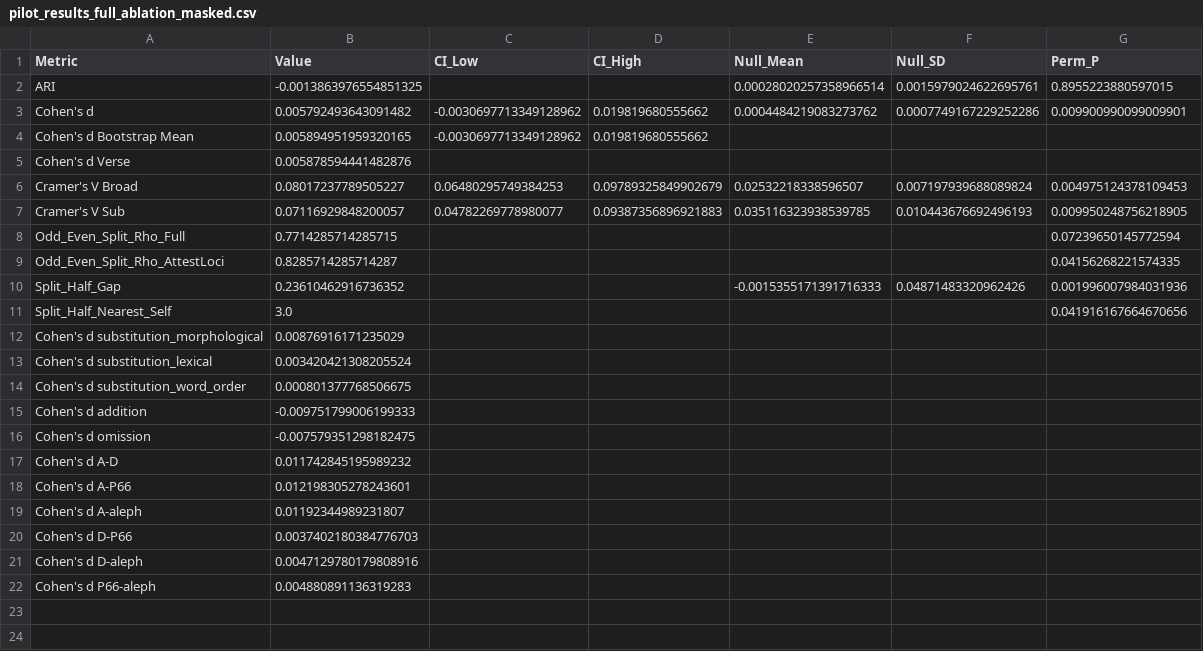
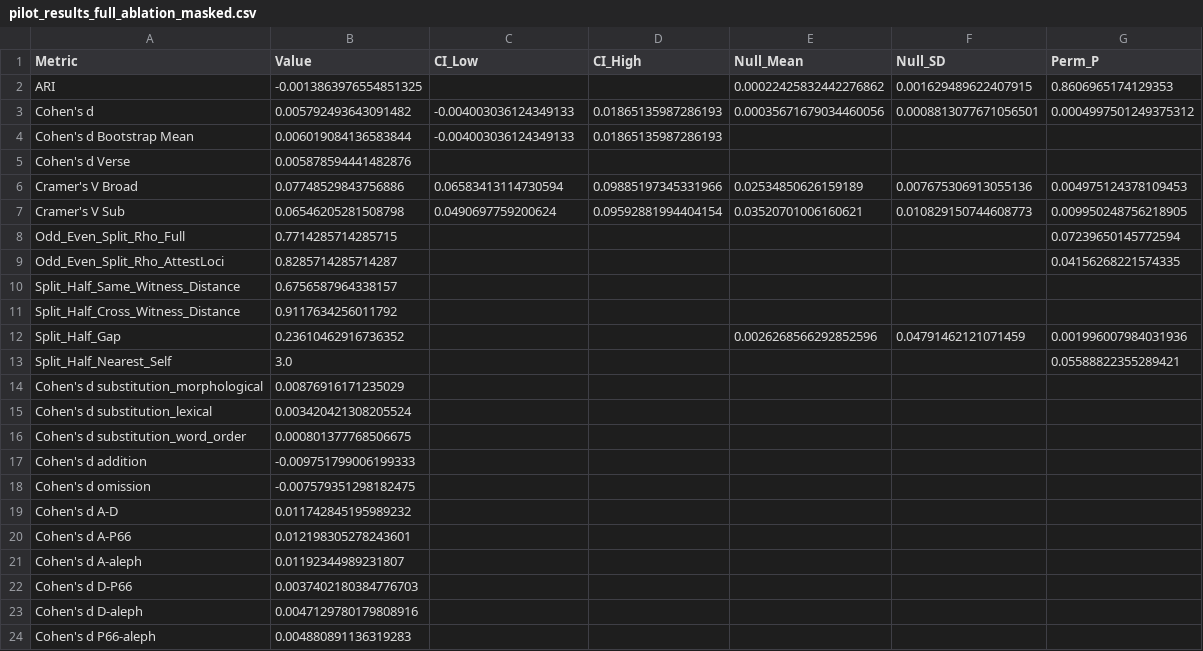
Before and after one commit to Agnieszkachr/scribal-fingerprints, a CSV file: outputs/pilot_results_full_ablation_masked.csv, drawn as a sheet.

```diff
--- a/outputs/pilot_results_full_ablation_masked.csv
+++ b/outputs/pilot_results_full_ablation_masked.csv
@@ -1,12 +1,14 @@
 Metric,Value,CI_Low,CI_High,Null_Mean,Null_SD,Perm_P
-ARI,-0.0013863976554851325,,,0.00028020257358966514,0.0015979024622695761,0.8955223880597015
-Cohen's d,0.005792493643091482,-0.0030697713349128962,0.019819680555662,0.0004484219083273762,0.0007749167229252286,0.009900990099009901
-Cohen's d Bootstrap Mean,0.005894951959320165,-0.0030697713349128962,0.019819680555662,,,
+ARI,-0.0013863976554851325,,,0.00022425832442276862,0.001629489622407915,0.8606965174129353
+Cohen's d,0.005792493643091482,-0.004003036124349133,0.01865135987286193,0.00035671679034460056,0.0008813077671056501,0.0004997501249375312
+Cohen's d Bootstrap Mean,0.006019084136583844,-0.004003036124349133,0.01865135987286193,,,
 Cohen's d Verse,0.005878594441482876,,,,,
-Cramer's V Broad,0.08017237789505227,0.06480295749384253,0.09789325849902679,0.02532218338596507,0.007197939688089824,0.004975124378109453
-Cramer's V Sub,0.07116929848200057,0.04782269778980077,0.09387356896921883,0.035116323938539785,0.010443676692496193,0.009950248756218905
+Cramer's V Broad,0.07748529843756886,0.06583413114730594,0.09885197345331966,0.02534850626159189,0.007675306913055136,0.004975124378109453
+Cramer's V Sub,0.06546205281508798,0.0490697759200624,0.09592881994404154,0.03520701006160621,0.010829150744608773,0.009950248756218905
 Odd_Even_Split_Rho_Full,0.7714285714285715,,,,,0.07239650145772594
 Odd_Even_Split_Rho_AttestLoci,0.8285714285714287,,,,,0.04156268221574335
-Split_Half_Gap,0.23610462916736352,,,-0.0015355171391716333,0.04871483320962426,0.001996007984031936
-Split_Half_Nearest_Self,3.0,,,,,0.041916167664670656
+Split_Half_Same_Witness_Distance,0.6756587964338157,,,,,
+Split_Half_Cross_Witness_Distance,0.9117634256011792,,,,,
+Split_Half_Gap,0.23610462916736352,,,0.0026268566292852596,0.04791462121071459,0.001996007984031936
+Split_Half_Nearest_Self,3.0,,,,,0.05588822355289421
 Cohen's d substitution_morphological,0.00876916171235029,,,,,
```
Also changed, not shown: outputs/pilot_results_full_A.csv, outputs/pilot_results_full_B.csv, 50 other files.
